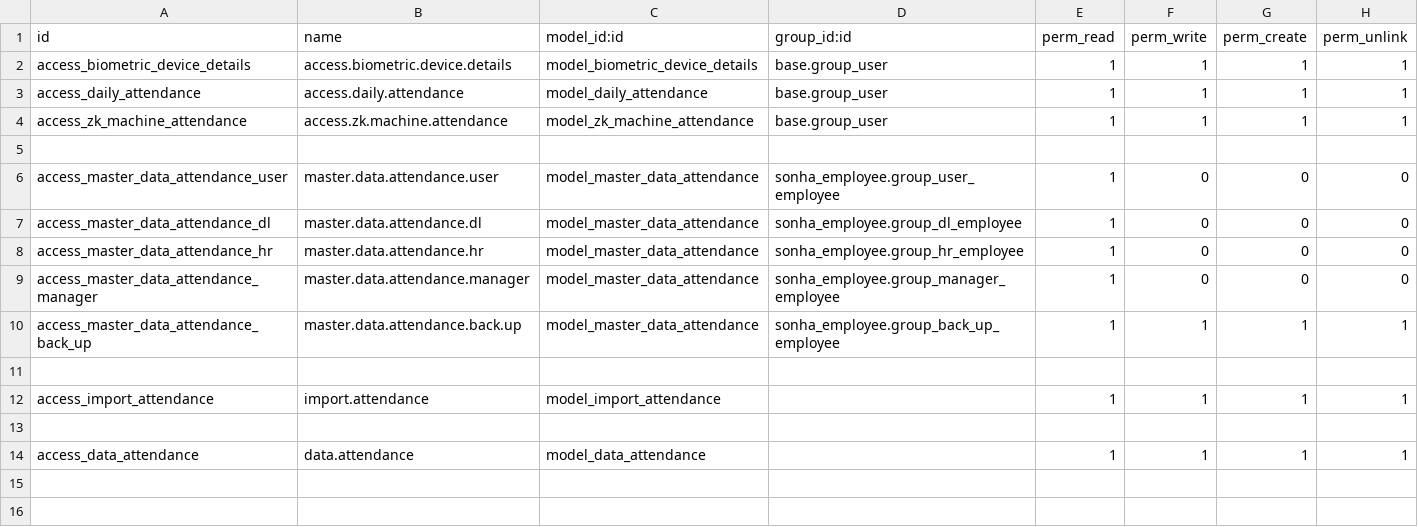
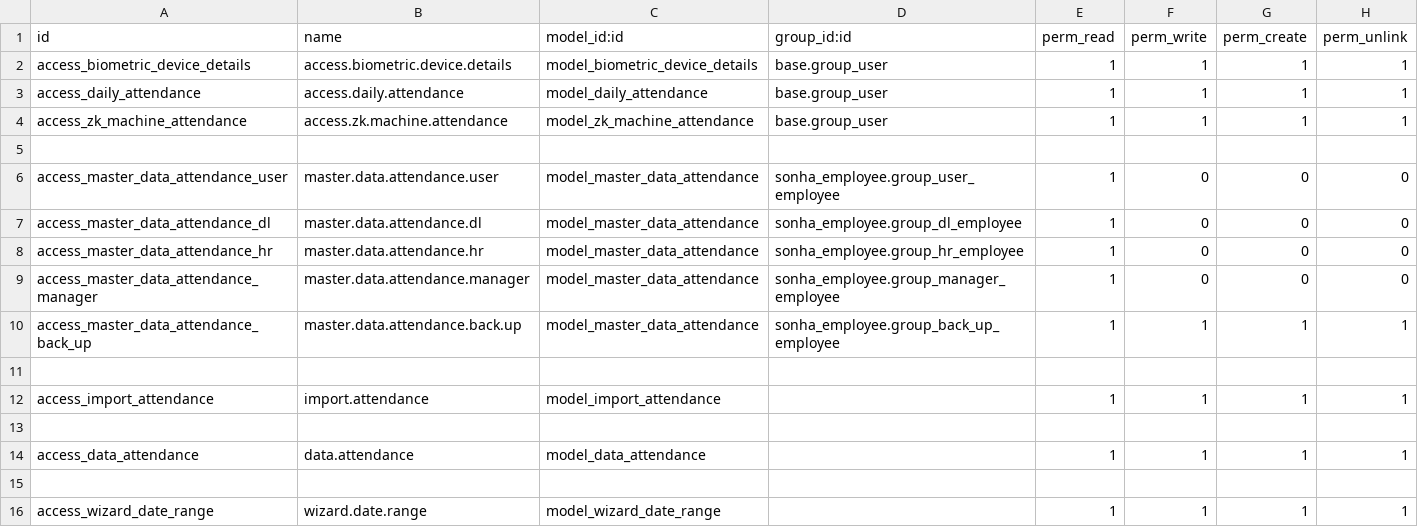
Before and after one commit to sonhasoftware/odoo-customize, a CSV file: hr_zk_attendance/security/ir.model.access.csv, drawn as a sheet.

```diff
--- a/hr_zk_attendance/security/ir.model.access.csv
+++ b/hr_zk_attendance/security/ir.model.access.csv
@@ -14 +14,3 @@ access_import_attendance,import.attendance,model_import_attendance,,1,1,1,1
 access_data_attendance,data.attendance,model_data_attendance,,1,1,1,1
+
+access_wizard_date_range,wizard.date.range,model_wizard_date_range,,1,1,1,1
```
Also changed, not shown: 5 other files.
